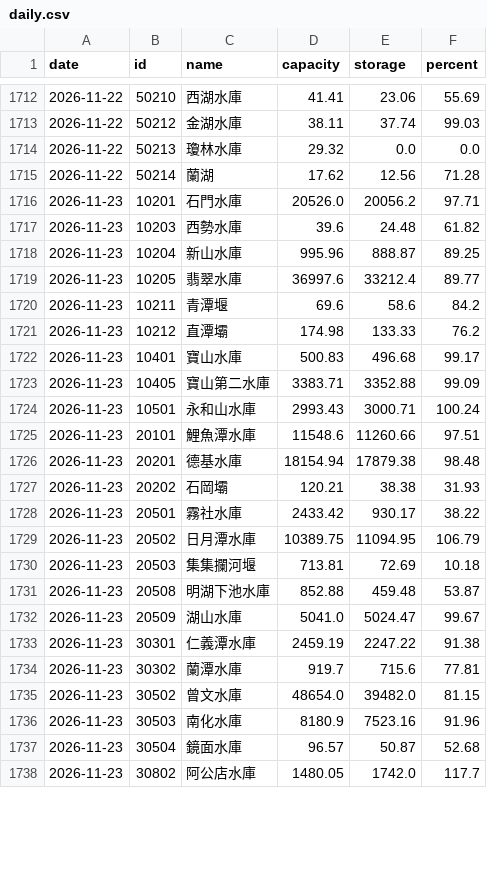
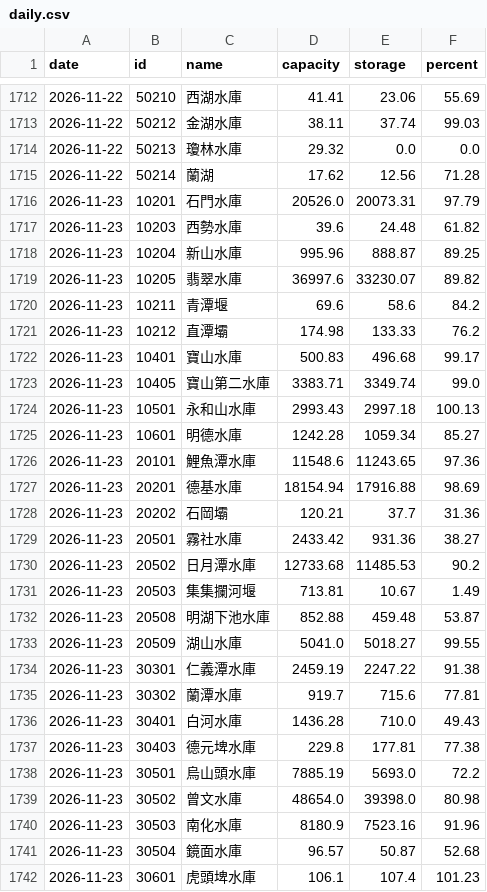
Before and after one commit to twranger/geo-taiwan, a CSV file: data/reservoirs/daily.csv, drawn as a sheet; only a part is shown, gaps mark what is left out; the shorter side is filled out with more unchanged rows; the diff covers the shown part only.

```diff
--- a/data/reservoirs/daily.csv
+++ b/data/reservoirs/daily.csv
@@ -1715,6 +1715,6 @@ date,id,name,capacity,storage,percent
 2026-11-22,50214,蘭湖,17.62,12.56,71.28
-2026-11-23,10201,石門水庫,20526.0,20056.2,97.71
+2026-11-23,10201,石門水庫,20526.0,20073.31,97.79
 2026-11-23,10203,西勢水庫,39.6,24.48,61.82
 2026-11-23,10204,新山水庫,995.96,888.87,89.25
-2026-11-23,10205,翡翠水庫,36997.6,33212.4,89.77
+2026-11-23,10205,翡翠水庫,36997.6,33230.07,89.82
 2026-11-23,10211,青潭堰,69.6,58.6,84.2
@@ -1722,16 +1722,21 @@ date,id,name,capacity,storage,percent
 2026-11-23,10401,寶山水庫,500.83,496.68,99.17
-2026-11-23,10405,寶山第二水庫,3383.71,3352.88,99.09
-2026-11-23,10501,永和山水庫,2993.43,3000.71,100.24
-2026-11-23,20101,鯉魚潭水庫,11548.6,11260.66,97.51
-2026-11-23,20201,德基水庫,18154.94,17879.38,98.48
-2026-11-23,20202,石岡壩,120.21,38.38,31.93
-2026-11-23,20501,霧社水庫,2433.42,930.17,38.22
-2026-11-23,20502,日月潭水庫,10389.75,11094.95,106.79
-2026-11-23,20503,集集攔河堰,713.81,72.69,10.18
+2026-11-23,10405,寶山第二水庫,3383.71,3349.74,99.0
+2026-11-23,10501,永和山水庫,2993.43,2997.18,100.13
+2026-11-23,10601,明德水庫,1242.28,1059.34,85.27
+2026-11-23,20101,鯉魚潭水庫,11548.6,11243.65,97.36
+2026-11-23,20201,德基水庫,18154.94,17916.88,98.69
+2026-11-23,20202,石岡壩,120.21,37.7,31.36
+2026-11-23,20501,霧社水庫,2433.42,931.36,38.27
+2026-11-23,20502,日月潭水庫,12733.68,11485.53,90.2
+2026-11-23,20503,集集攔河堰,713.81,10.67,1.49
 2026-11-23,20508,明湖下池水庫,852.88,459.48,53.87
-2026-11-23,20509,湖山水庫,5041.0,5024.47,99.67
+2026-11-23,20509,湖山水庫,5041.0,5018.27,99.55
 2026-11-23,30301,仁義潭水庫,2459.19,2247.22,91.38
 2026-11-23,30302,蘭潭水庫,919.7,715.6,77.81
-2026-11-23,30502,曾文水庫,48654.0,39482.0,81.15
+2026-11-23,30401,白河水庫,1436.28,710.0,49.43
+2026-11-23,30403,德元埤水庫,229.8,177.81,77.38
+2026-11-23,30501,烏山頭水庫,7885.19,5693.0,72.2
+2026-11-23,30502,曾文水庫,48654.0,39398.0,80.98
 2026-11-23,30503,南化水庫,8180.9,7523.16,91.96
 2026-11-23,30504,鏡面水庫,96.57,50.87,52.68
+2026-11-23,30601,虎頭埤水庫,106.1,107.4,101.23
```
Also changed, not shown: 11 added rows and 2 edited cells elsewhere in this file, data/reservoirs/hourly.csv, 1 other file.
